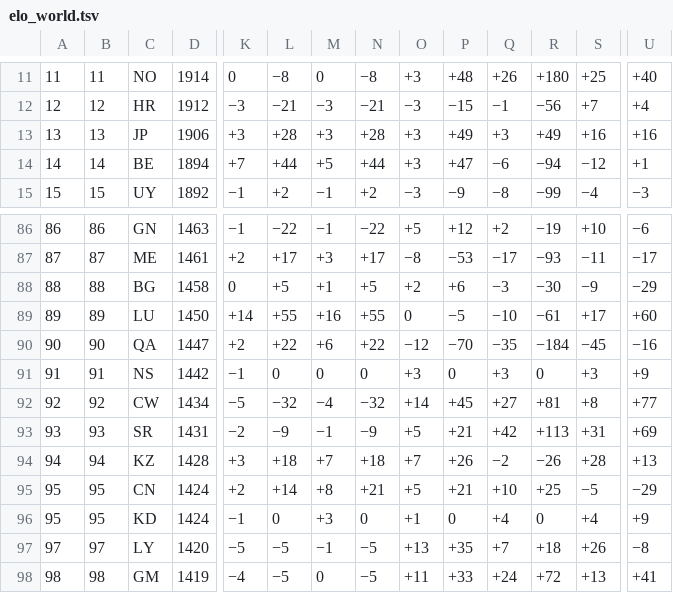
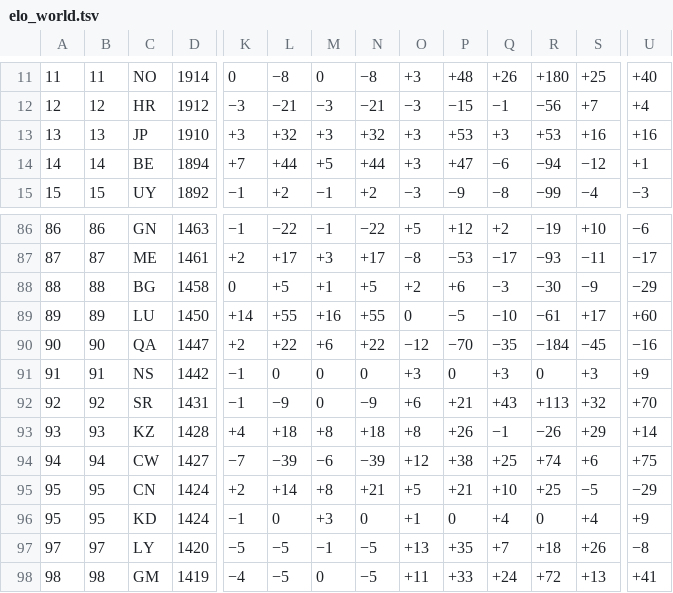
Before and after one commit to waledosunmu/worldcup-predictor, a TSV file: data/raw/elo_world.tsv, drawn as a sheet; only a part is shown, gaps mark what is left out; removed rows and columns are numbered as before the commit, all else as after; rows hold the shown columns only; the diff covers the shown part only; the diff names each change by its address in the sheet, - before the commit and + after, or states it on an @@ line.

```diff
--- a/data/raw/elo_world.tsv
+++ b/data/raw/elo_world.tsv
-D13: 1906
+D13: 1910
-L13: +28
+L13: +32
-N13: +28
+N13: +32
-P13: +49
+P13: +53
-R13: +49
+R13: +53
-row 92: 92 | 92 | CW | 1434 | −5 | −32 | −4 | −32 | +14 | +45 | +27 | +81 | +8 | +77
-A92: 93
+A92: 92
-B92: 93
+B92: 92
-K92: −2
+K92: −1
-M92: −1
+M92: 0
-O92: +5
+O92: +6
-Q92: +42
+Q92: +43
-S92: +31
+S92: +32
-U92: +69
+U92: +70
-A93: 94
+A93: 93
-B93: 94
+B93: 93
-K93: +3
+K93: +4
-M93: +7
+M93: +8
-O93: +7
+O93: +8
-Q93: −2
+Q93: −1
-S93: +28
+S93: +29
-U93: +13
+U93: +14
+row 94: 94 | 94 | CW | 1427 | −7 | −39 | −6 | −39 | +12 | +38 | +25 | +74 | +6 | +75
```
Also changed, not shown: 1 added row, 1 removed row and 27 edited cells elsewhere in this file, 13 other files.
